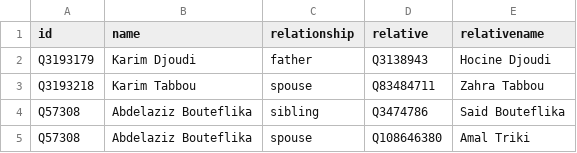
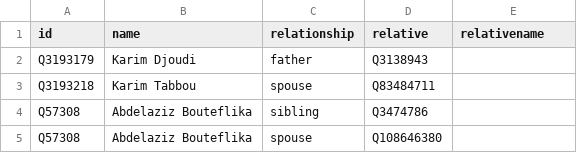
Before and after one commit to every-politician-scrapers/algeria-cabinet, a CSV file: html/family.csv, drawn as a sheet.

Commit message:
PCB update

```diff
--- a/html/family.csv
+++ b/html/family.csv
@@ -1,5 +1,5 @@
 id,name,relationship,relative,relativename
-Q3193179,Karim Djoudi,father,Q3138943,Hocine Djoudi
-Q3193218,Karim Tabbou,spouse,Q83484711,Zahra Tabbou
-Q57308,Abdelaziz Bouteflika,sibling,Q3474786,Said Bouteflika
-Q57308,Abdelaziz Bouteflika,spouse,Q108646380,Amal Triki
+Q3193179,Karim Djoudi,father,Q3138943,
+Q3193218,Karim Tabbou,spouse,Q83484711,
+Q57308,Abdelaziz Bouteflika,sibling,Q3474786,
+Q57308,Abdelaziz Bouteflika,spouse,Q108646380,
```
